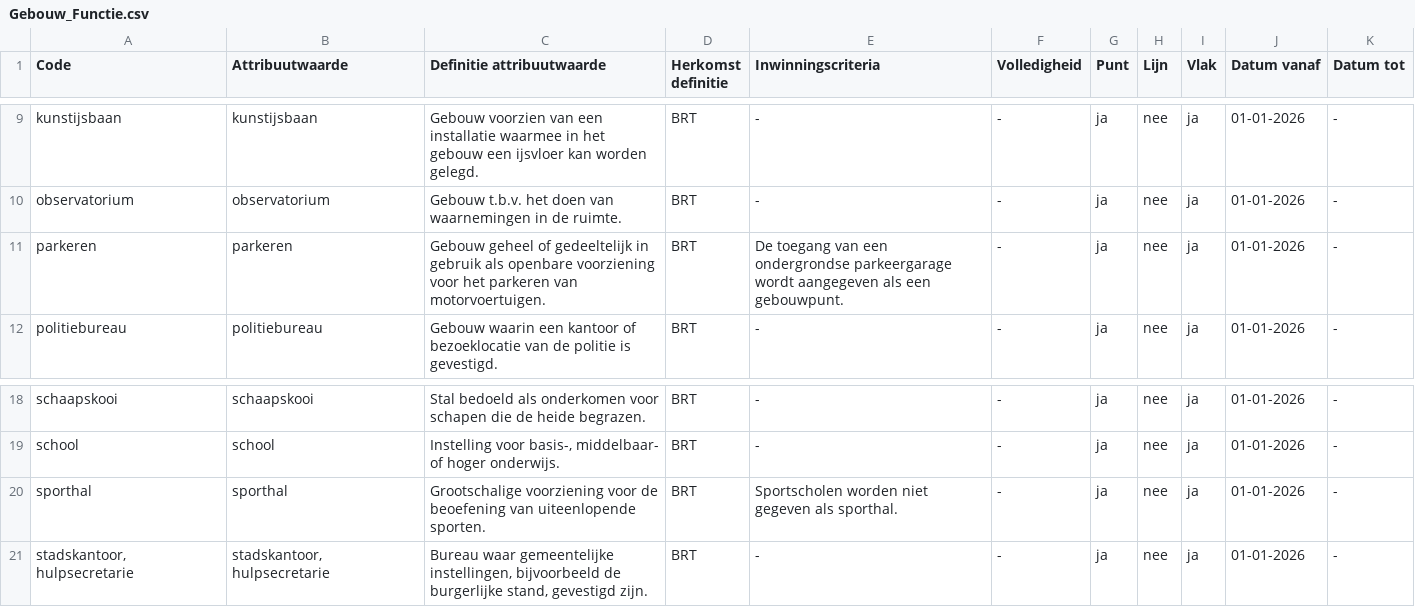
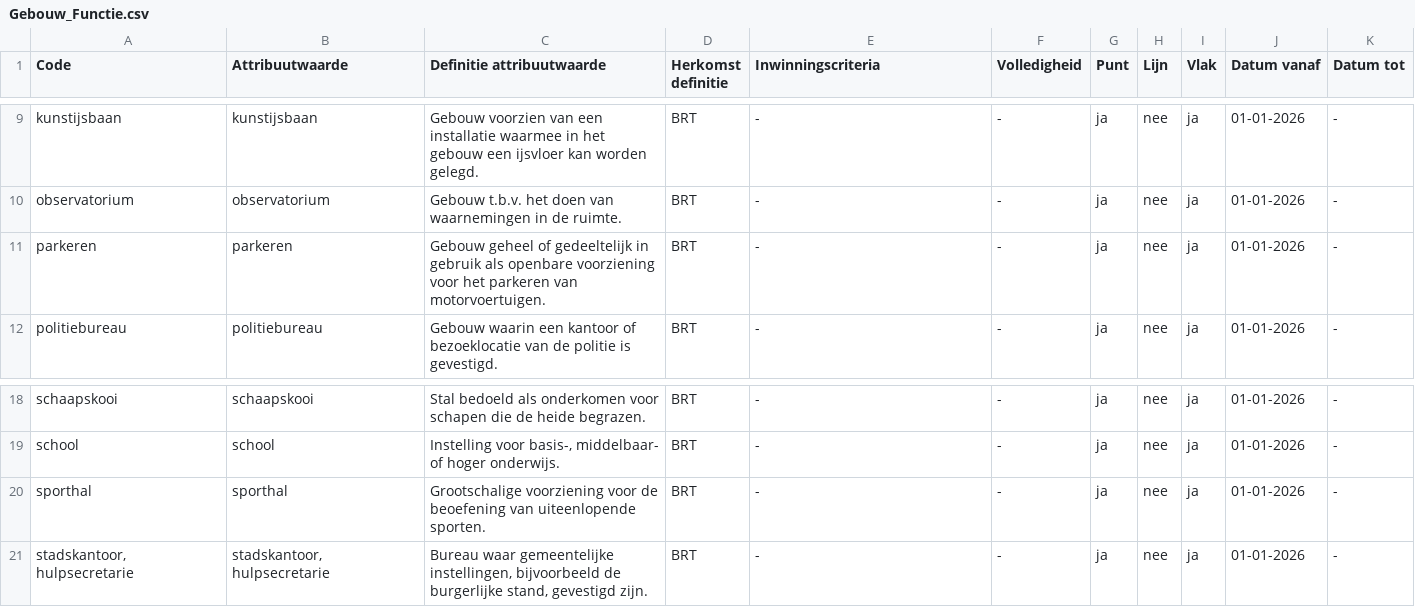
Before and after one commit to imbrt/waardelijsten, a CSV file: top10nl/Gebouw_Functie.csv, drawn as a sheet; only a part is shown, gaps mark what is left out.

```diff
--- a/top10nl/Gebouw_Functie.csv
+++ b/top10nl/Gebouw_Functie.csv
@@ -10,3 +10,3 @@
 "observatorium","observatorium","Gebouw t.b.v. het doen van waarnemingen in de ruimte.","BRT","-","-","ja","nee","ja","01-01-2026","-"
-"parkeren","parkeren","Gebouw geheel of gedeeltelijk in gebruik als openbare voorziening voor het parkeren van motorvoertuigen.","BRT","De toegang van een ondergrondse parkeergarage wordt aangegeven als een gebouwpunt.","-","ja","nee","ja","01-01-2026","-"
+"parkeren","parkeren","Gebouw geheel of gedeeltelijk in gebruik als openbare voorziening voor het parkeren van motorvoertuigen.","BRT","-","-","ja","nee","ja","01-01-2026","-"
 "politiebureau","politiebureau","Gebouw waarin een kantoor of bezoeklocatie van de politie is gevestigd.","BRT","-","-","ja","nee","ja","01-01-2026","-"
@@ -19,3 +19,3 @@
 "school","school","Instelling voor basis-, middelbaar- of hoger onderwijs.","BRT","-","-","ja","nee","ja","01-01-2026","-"
-"sporthal","sporthal","Grootschalige voorziening voor de beoefening van uiteenlopende sporten.","BRT","Sportscholen worden niet gegeven als sporthal.","-","ja","nee","ja","01-01-2026","-"
+"sporthal","sporthal","Grootschalige voorziening voor de beoefening van uiteenlopende sporten.","BRT","-","-","ja","nee","ja","01-01-2026","-"
 "stadskantoor, hulpsecretarie","stadskantoor, hulpsecretarie","Bureau waar gemeentelijke instellingen, bijvoorbeeld de burgerlijke stand, gevestigd zijn.","BRT","-","-","ja","nee","ja","01-01-2026","-"
```
Also changed, not shown: top10nl/Begroeiing_TypeBegroeiing.csv, top10nl/Constructie_TypeConstructie.csv, 1 other file.
